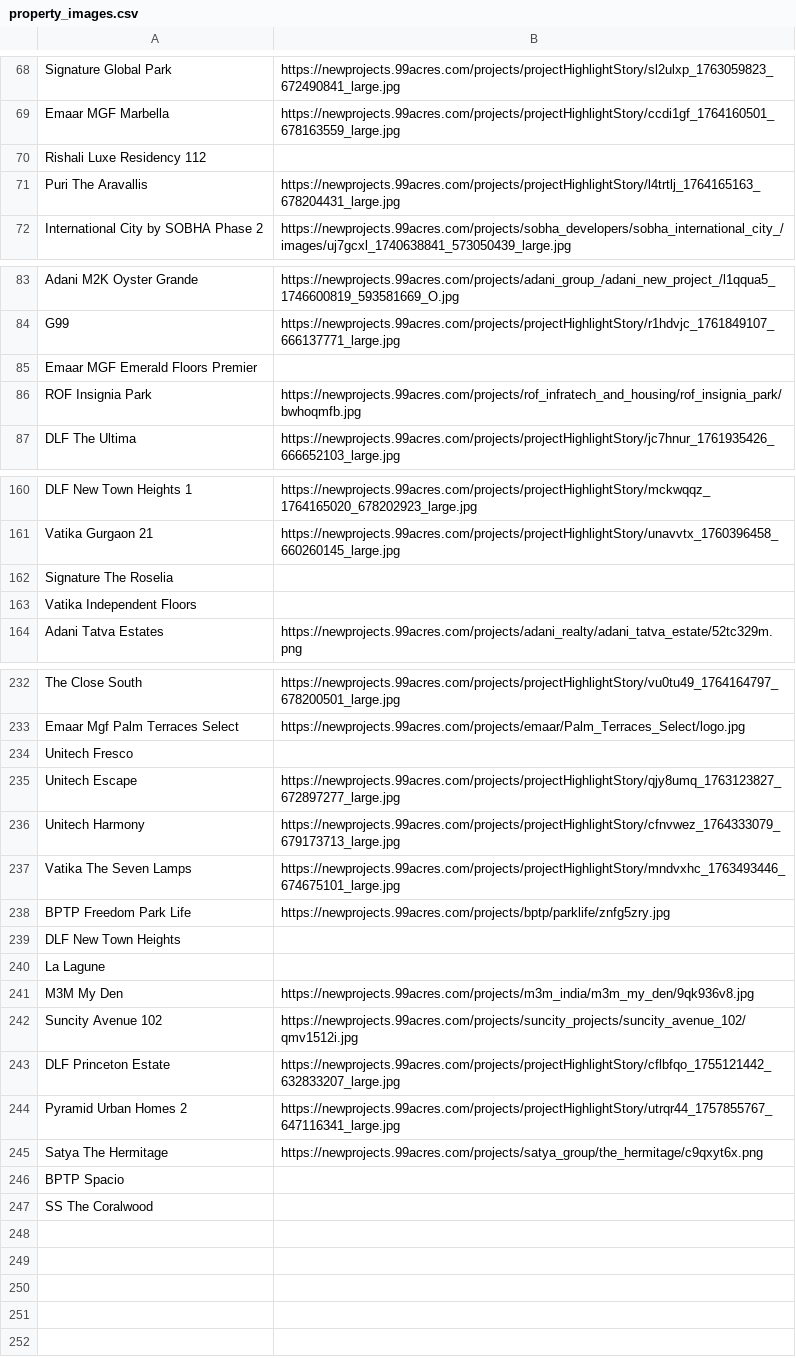
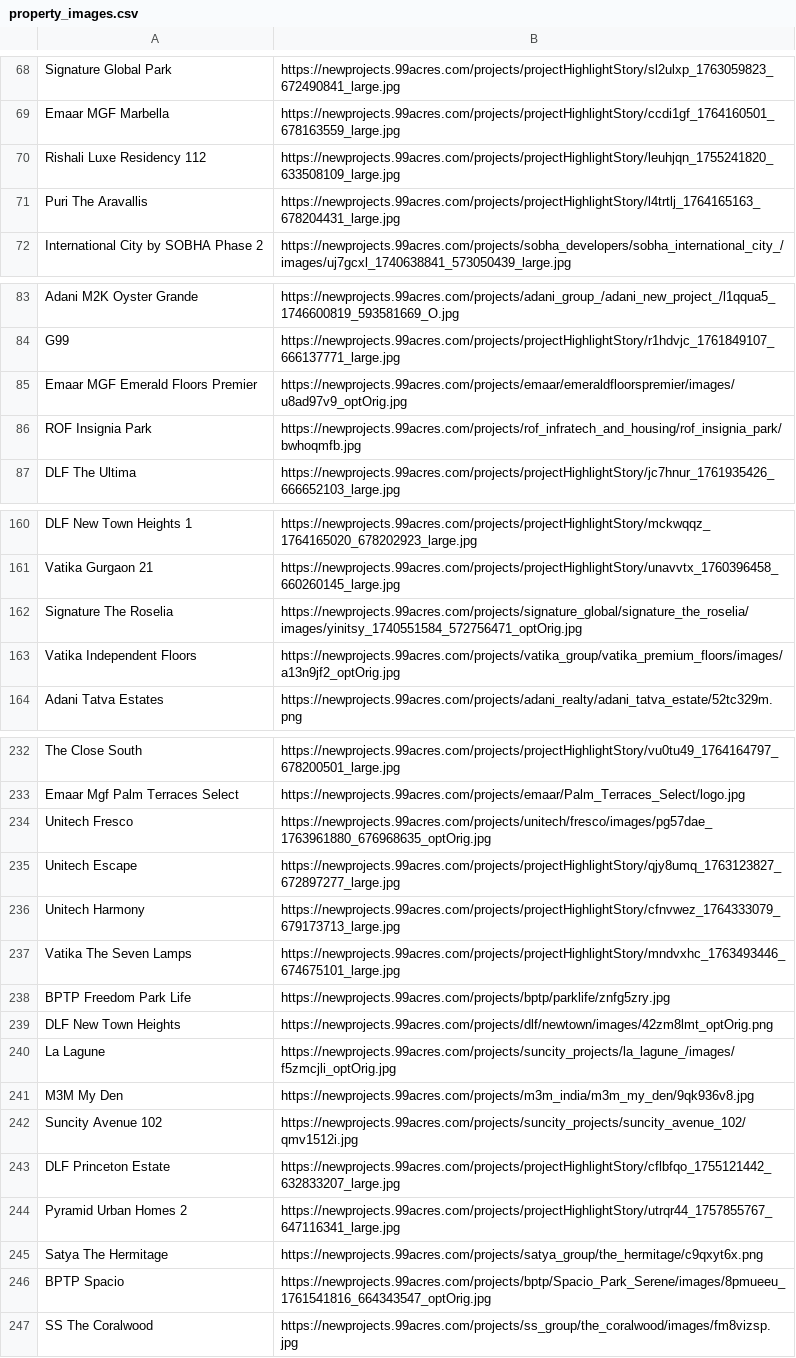
Before and after one commit to Areeb-Ahmd/Habitalytics-DataDrivenRealty, a CSV file: webapp/frontend/datasets/property_images.csv, drawn as a sheet; only a part is shown, gaps mark what is left out; the diff covers the shown part only.

Commit message:
added image links to property image csv

```diff
--- a/webapp/frontend/datasets/property_images.csv
+++ b/webapp/frontend/datasets/property_images.csv
@@ -69,3 +69,3 @@ Signature Global Park,https://newprojects.99acres.com/projects/projectHighlightS
 Emaar MGF Marbella,https://newprojects.99acres.com/projects/projectHighlightStory/ccdi1gf_1764160501_678163559_large.jpg
-Rishali Luxe Residency 112,
+Rishali Luxe Residency 112,https://newprojects.99acres.com/projects/projectHighlightStory/leuhjqn_1755241820_633508109_large.jpg
 Puri The Aravallis,https://newprojects.99acres.com/projects/projectHighlightStory/l4trtlj_1764165163_678204431_large.jpg
@@ -84,3 +84,3 @@ Adani M2K Oyster Grande,https://newprojects.99acres.com/projects/adani_group_/ad
 G99,https://newprojects.99acres.com/projects/projectHighlightStory/r1hdvjc_1761849107_666137771_large.jpg
-Emaar MGF Emerald Floors Premier,
+Emaar MGF Emerald Floors Premier,https://newprojects.99acres.com/projects/emaar/emeraldfloorspremier/images/u8ad97v9_optOrig.jpg
 ROF Insignia Park,https://newprojects.99acres.com/projects/rof_infratech_and_housing/rof_insignia_park/bwhoqmfb.jpg
@@ -161,4 +161,4 @@ DLF New Town Heights 1,https://newprojects.99acres.com/projects/projectHighlight
 Vatika Gurgaon 21,https://newprojects.99acres.com/projects/projectHighlightStory/unavvtx_1760396458_660260145_large.jpg
-Signature The Roselia,
-Vatika Independent Floors,
+Signature The Roselia,https://newprojects.99acres.com/projects/signature_global/signature_the_roselia/images/yinitsy_1740551584_572756471_optOrig.jpg
+Vatika Independent Floors,https://newprojects.99acres.com/projects/vatika_group/vatika_premium_floors/images/a13n9jf2_optOrig.jpg
 Adani Tatva Estates,https://newprojects.99acres.com/projects/adani_realty/adani_tatva_estate/52tc329m.png
@@ -233,3 +233,3 @@ The Close South,https://newprojects.99acres.com/projects/projectHighlightStory/v
 Emaar Mgf Palm Terraces Select,https://newprojects.99acres.com/projects/emaar/Palm_Terraces_Select/logo.jpg
-Unitech Fresco,
+Unitech Fresco,https://newprojects.99acres.com/projects/unitech/fresco/images/pg57dae_1763961880_676968635_optOrig.jpg
 Unitech Escape,https://newprojects.99acres.com/projects/projectHighlightStory/qjy8umq_1763123827_672897277_large.jpg
@@ -238,4 +238,4 @@ Vatika The Seven Lamps,https://newprojects.99acres.com/projects/projectHighlight
 BPTP Freedom Park Life,https://newprojects.99acres.com/projects/bptp/parklife/znfg5zry.jpg
-DLF New Town Heights,
-La Lagune,
+DLF New Town Heights,https://newprojects.99acres.com/projects/dlf/newtown/images/42zm8lmt_optOrig.png
+La Lagune,https://newprojects.99acres.com/projects/suncity_projects/la_lagune_/images/f5zmcjli_optOrig.jpg
 M3M My Den,https://newprojects.99acres.com/projects/m3m_india/m3m_my_den/9qk936v8.jpg
@@ -245,3 +245,3 @@ Pyramid Urban Homes 2,https://newprojects.99acres.com/projects/projectHighlightS
 Satya The Hermitage,https://newprojects.99acres.com/projects/satya_group/the_hermitage/c9qxyt6x.png
-BPTP Spacio,
-SS The Coralwood,
+BPTP Spacio,https://newprojects.99acres.com/projects/bptp/Spacio_Park_Serene/images/8pmueeu_1761541816_664343547_optOrig.jpg
+SS The Coralwood,https://newprojects.99acres.com/projects/ss_group/the_coralwood/images/fm8vizsp.jpg
```
Also changed, not shown: 15 edited cells elsewhere in this file.
